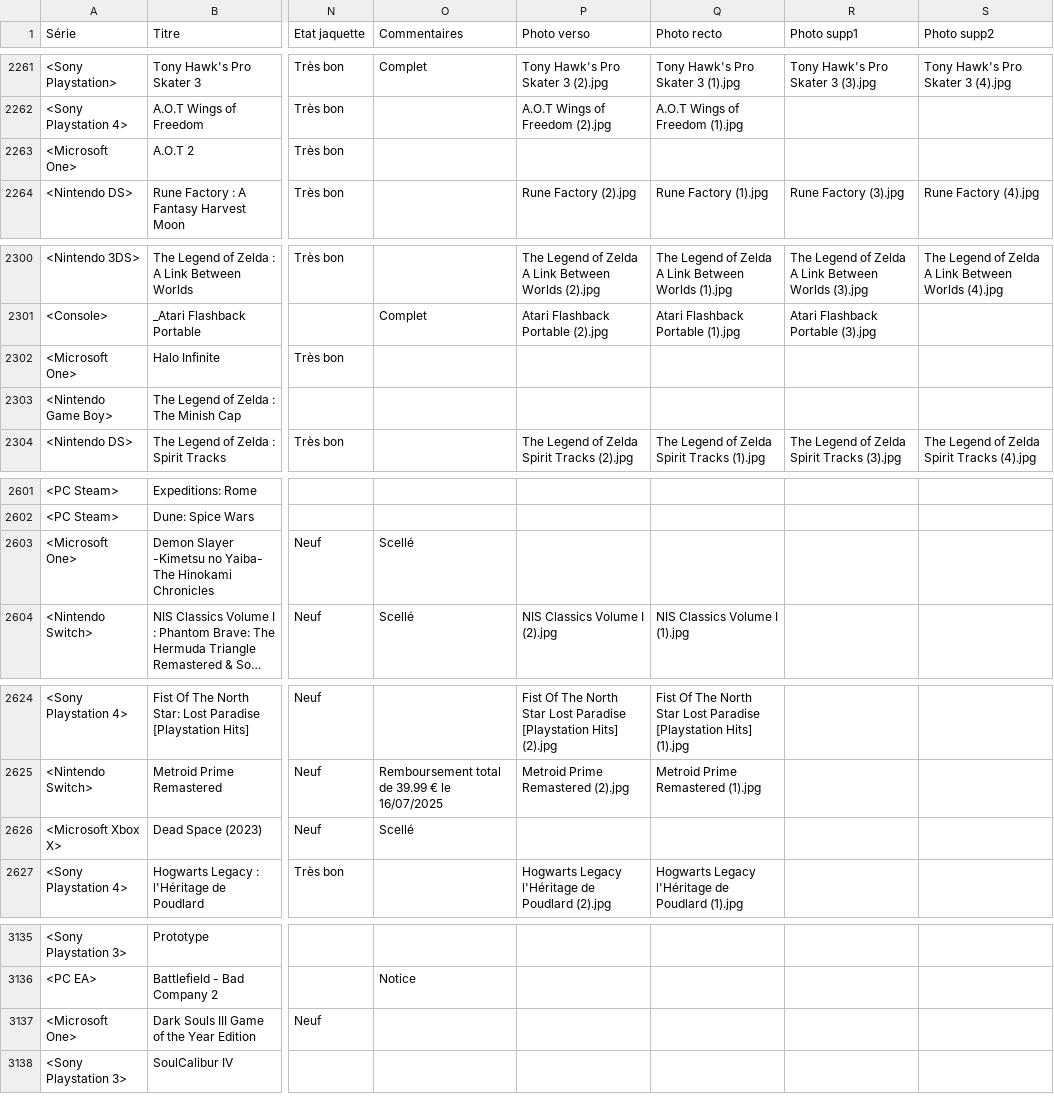
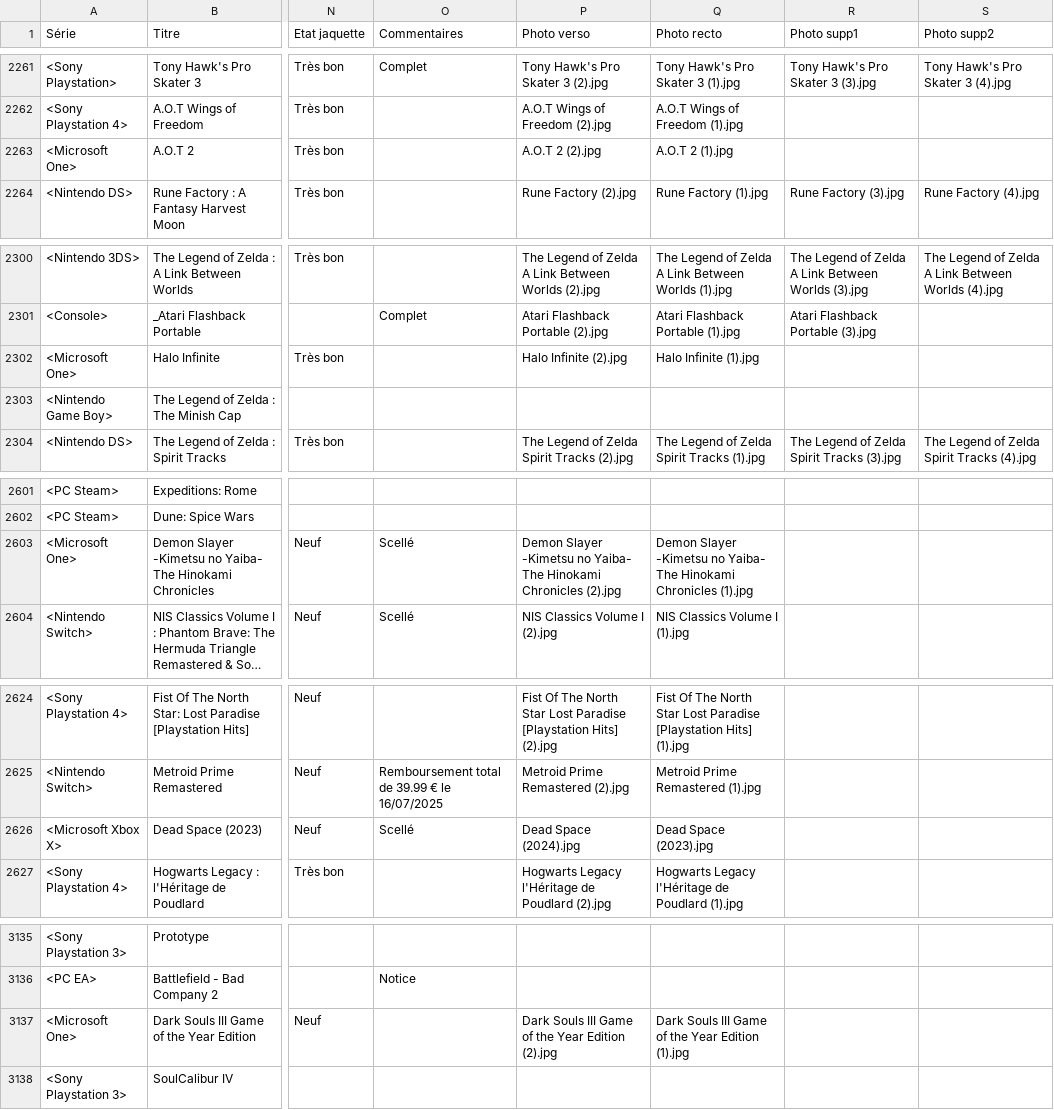
Before and after one commit to mbianchessi-gm/macollection, a TSV file: jeux.tsv, drawn as a sheet; only a part is shown, gaps mark what is left out; long unchanged cells end in …; the diff covers the shown part only; the diff names each change by its address in the sheet, - before the commit and + after, or states it on an @@ line.

```diff
--- a/jeux.tsv
+++ b/jeux.tsv
-P2263 (Photo verso): (empty)
+P2263 (Photo verso): A.O.T 2 (2).jpg
-Q2263 (Photo recto): (empty)
+Q2263 (Photo recto): A.O.T 2 (1).jpg
-P2302 (Photo verso): (empty)
+P2302 (Photo verso): Halo Infinite (2).jpg
-Q2302 (Photo recto): (empty)
+Q2302 (Photo recto): Halo Infinite (1).jpg
-P2603 (Photo verso): (empty)
+P2603 (Photo verso): Demon Slayer -Kimetsu no Yaiba- The Hinokami Chronicles (2).jpg
-Q2603 (Photo recto): (empty)
+Q2603 (Photo recto): Demon Slayer -Kimetsu no Yaiba- The Hinokami Chronicles (1).jpg
-P2626 (Photo verso): (empty)
+P2626 (Photo verso): Dead Space (2024).jpg
-Q2626 (Photo recto): (empty)
+Q2626 (Photo recto): Dead Space (2023).jpg
-P3137 (Photo verso): (empty)
+P3137 (Photo verso): Dark Souls III Game of the Year Edition (2).jpg
-Q3137 (Photo recto): (empty)
+Q3137 (Photo recto): Dark Souls III Game of the Year Edition (1).jpg
```
Also changed, not shown: 51 edited cells elsewhere in this file, 59 other files.
